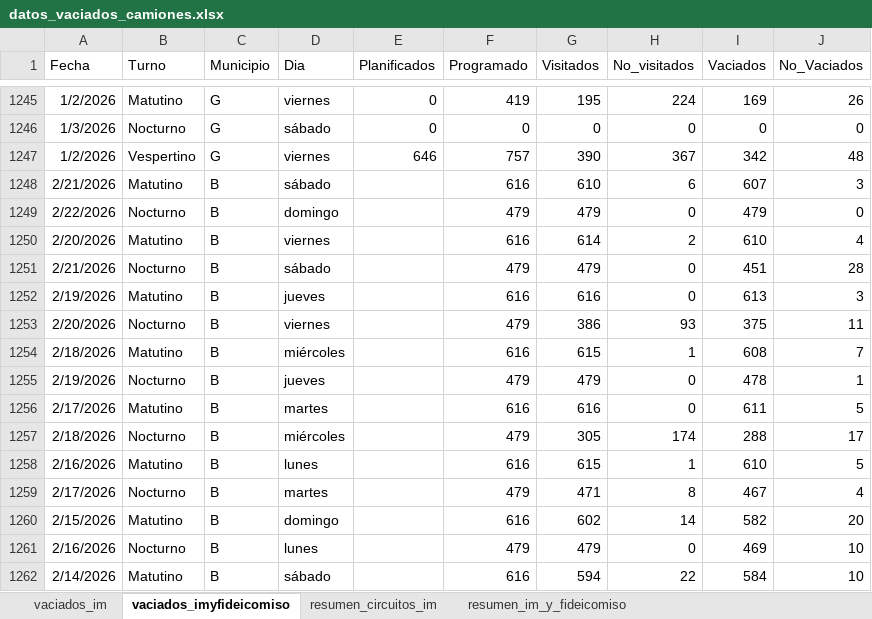
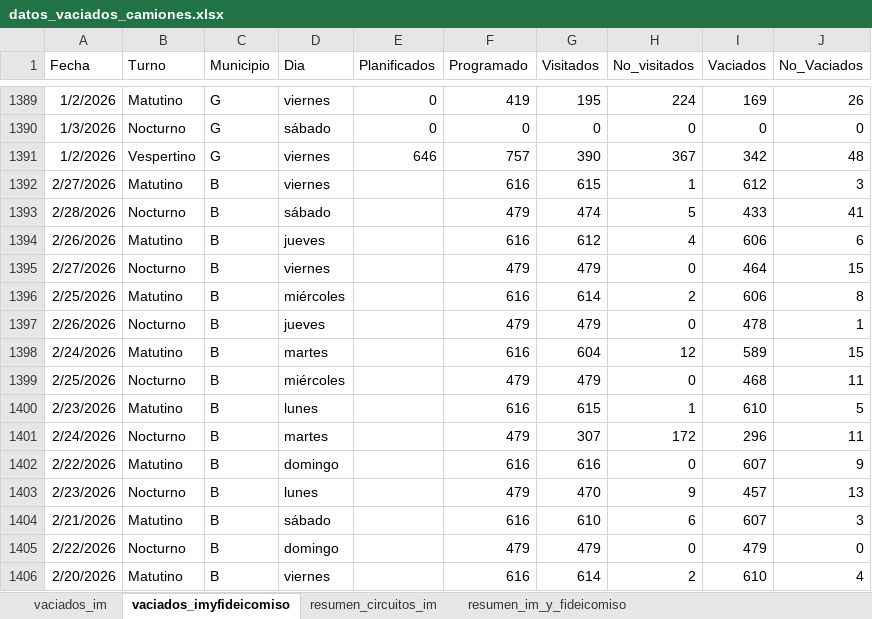
Before and after one commit to liottinicolas/APP_nuevoinforme, an Excel workbook: scripts/visitados/datos_vaciados_camiones.xlsx, sheet vaciados_imyfideicomiso, drawn as a sheet; only a part is shown, gaps mark what is left out; the shorter side is filled out with more unchanged rows; values as stored, in another font and other column widths than the file's, no borders; the diff covers the shown part only; the diff names each change by its address in the sheet, - before the commit and + after, or states it on an @@ line.

```diff
--- a/scripts/visitados/datos_vaciados_camiones.xlsx (sheet vaciados_imyfideicomiso)
+++ b/scripts/visitados/datos_vaciados_camiones.xlsx (sheet vaciados_imyfideicomiso)
+row 1392: 2/27/2026 | Matutino | B | viernes |  | 616 | 615 | 1 | 612 | 3
+row 1393: 2/28/2026 | Nocturno | B | sábado |  | 479 | 474 | 5 | 433 | 41
+row 1394: 2/26/2026 | Matutino | B | jueves |  | 616 | 612 | 4 | 606 | 6
+row 1395: 2/27/2026 | Nocturno | B | viernes |  | 479 | 479 | 0 | 464 | 15
+row 1396: 2/25/2026 | Matutino | B | miércoles |  | 616 | 614 | 2 | 606 | 8
+row 1397: 2/26/2026 | Nocturno | B | jueves |  | 479 | 479 | 0 | 478 | 1
+row 1398: 2/24/2026 | Matutino | B | martes |  | 616 | 604 | 12 | 589 | 15
+row 1399: 2/25/2026 | Nocturno | B | miércoles |  | 479 | 479 | 0 | 468 | 11
+row 1400: 2/23/2026 | Matutino | B | lunes |  | 616 | 615 | 1 | 610 | 5
+row 1401: 2/24/2026 | Nocturno | B | martes |  | 479 | 307 | 172 | 296 | 11
+row 1402: 2/22/2026 | Matutino | B | domingo |  | 616 | 616 | 0 | 607 | 9
+row 1403: 2/23/2026 | Nocturno | B | lunes |  | 479 | 470 | 9 | 457 | 13
```
Also changed, not shown: 144 added rows elsewhere in this sheet, sheet vaciados_im, sheet resumen_circuitos_im, sheet resumen_im_y_fideicomiso, 39 other files.
